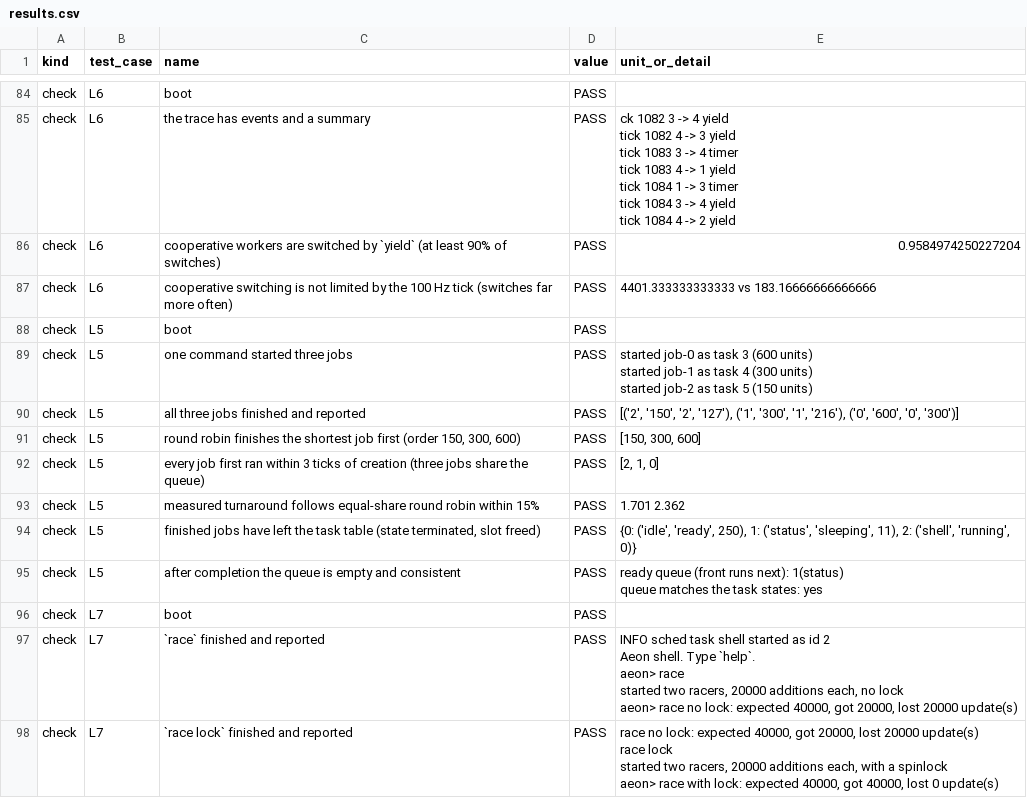
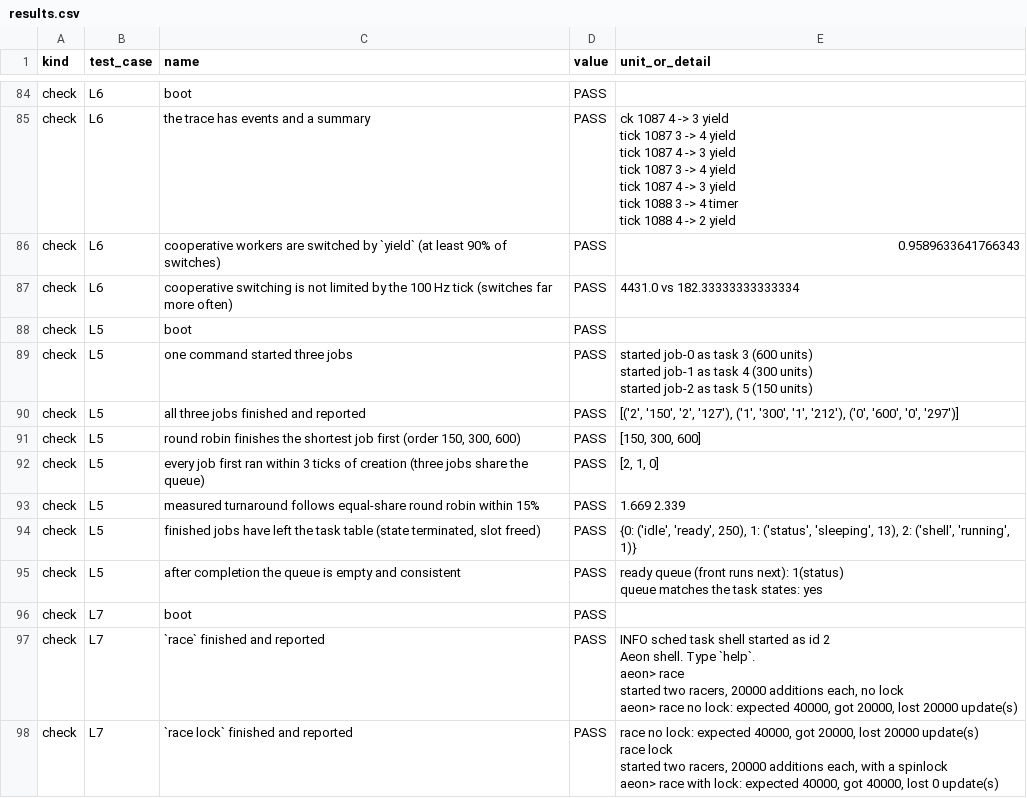
Before and after one commit to PlayerSS08/aeon-os, a CSV file: docs/ca6/evidence/results.csv, drawn as a sheet; only a part is shown, gaps mark what is left out; ↵ is a line break in a cell; the diff covers the shown part only; the diff names each change by its address in the sheet, - before the commit and + after, or states it on an @@ line.

```diff
--- a/docs/ca6/evidence/results.csv
+++ b/docs/ca6/evidence/results.csv
-E85 (unit_or_detail): ck 1082 3 -> 4 yield ↵ tick 1082 4 -> 3 yield ↵ tick 1083 3 -> 4 timer ↵ tick 1083 4 -> 1 yield ↵ tick 1084 1 -> 3 timer ↵ tick 1084 3 -> 4 yield ↵ tick 1084 4 ->…
+E85 (unit_or_detail): ck 1087 4 -> 3 yield ↵ tick 1087 3 -> 4 yield ↵ tick 1087 4 -> 3 yield ↵ tick 1087 3 -> 4 yield ↵ tick 1087 4 -> 3 yield ↵ tick 1088 3 -> 4 timer ↵ tick 1088 4 ->…
-E86 (unit_or_detail): 0.9584974250227204
+E86 (unit_or_detail): 0.9589633641766343
-E87 (unit_or_detail): 4401.333333333333 vs 183.16666666666666
+E87 (unit_or_detail): 4431.0 vs 182.33333333333334
-E90 (unit_or_detail): …'300', '1', '216'), ('0', '600', '0', '300')]
+E90 (unit_or_detail): …'300', '1', '212'), ('0', '600', '0', '297')]
-E93 (unit_or_detail): 1.701 2.362
+E93 (unit_or_detail): 1.669 2.339
-E94 (unit_or_detail): …('status', 'sleeping', 11), 2: ('shell', 'running', 0)}
+E94 (unit_or_detail): …('status', 'sleeping', 13), 2: ('shell', 'running', 1)}
```
Also changed, not shown: 86 edited cells elsewhere in this file, 36 other files.
